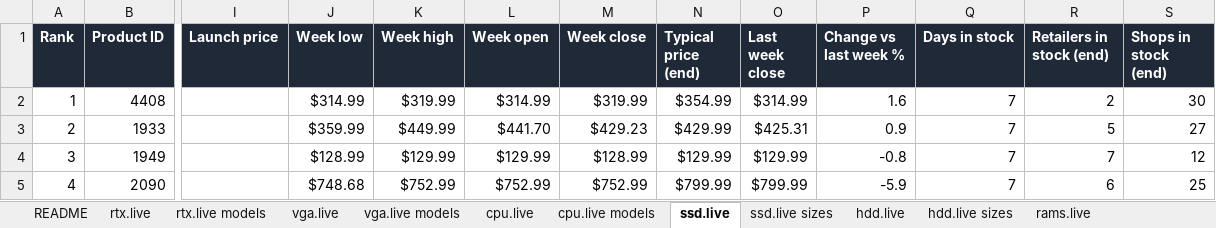
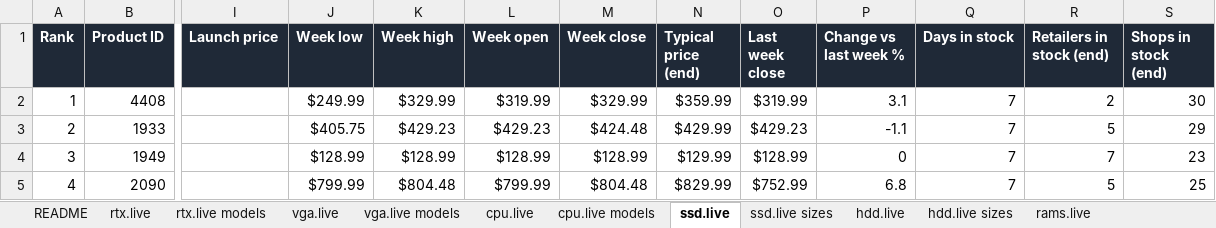
Before and after one commit to pricify-ai/pc-hardware-prices, an Excel workbook: latest/pricify-latest.xlsx, sheet ssd.live, drawn as a sheet; only a part is shown, gaps mark what is left out; values as stored, in another font and other column widths than the file's, no borders; the diff covers the shown part only; the diff names each change by its address in the sheet, - before the commit and + after, or states it on an @@ line.

```diff
--- a/latest/pricify-latest.xlsx (sheet ssd.live)
+++ b/latest/pricify-latest.xlsx (sheet ssd.live)
-J2 (Week low): $314.99
+J2 (Week low): $249.99
-K2 (Week high): $319.99
+K2 (Week high): $329.99
-L2 (Week open): $314.99
+L2 (Week open): $319.99
-M2 (Week close): $319.99
+M2 (Week close): $329.99
-N2 (Typical price (end)): $354.99
+N2 (Typical price (end)): $359.99
-O2 (Last week close): $314.99
+O2 (Last week close): $319.99
-P2 (Change vs last week %): 1.6
+P2 (Change vs last week %): 3.1
-J3 (Week low): $359.99
+J3 (Week low): $405.75
-K3 (Week high): $449.99
+K3 (Week high): $429.23
-L3 (Week open): $441.70
+L3 (Week open): $429.23
-M3 (Week close): $429.23
+M3 (Week close): $424.48
-O3 (Last week close): $425.31
+O3 (Last week close): $429.23
-P3 (Change vs last week %): 0.9
+P3 (Change vs last week %): -1.1
-S3 (Shops in stock (end)): 27
+S3 (Shops in stock (end)): 29
-K4 (Week high): $129.99
+K4 (Week high): $128.99
-L4 (Week open): $129.99
+L4 (Week open): $128.99
-O4 (Last week close): $129.99
+O4 (Last week close): $128.99
-P4 (Change vs last week %): -0.8
+P4 (Change vs last week %): 0
-S4 (Shops in stock (end)): 12
+S4 (Shops in stock (end)): 23
-J5 (Week low): $748.68
+J5 (Week low): $799.99
-K5 (Week high): $752.99
+K5 (Week high): $804.48
-L5 (Week open): $752.99
+L5 (Week open): $799.99
-M5 (Week close): $752.99
+M5 (Week close): $804.48
-N5 (Typical price (end)): $799.99
+N5 (Typical price (end)): $829.99
-O5 (Last week close): $799.99
+O5 (Last week close): $752.99
-P5 (Change vs last week %): -5.9
+P5 (Change vs last week %): 6.8
-R5 (Retailers in stock (end)): 6
+R5 (Retailers in stock (end)): 5
```
Also changed, not shown: 1439 edited cells elsewhere in this sheet, sheet Daily, sheet rtx.live, sheet vga.live, sheet hdd.live, sheet psu.live, sheet rams.live, 9 more sheets, 20 other files.
